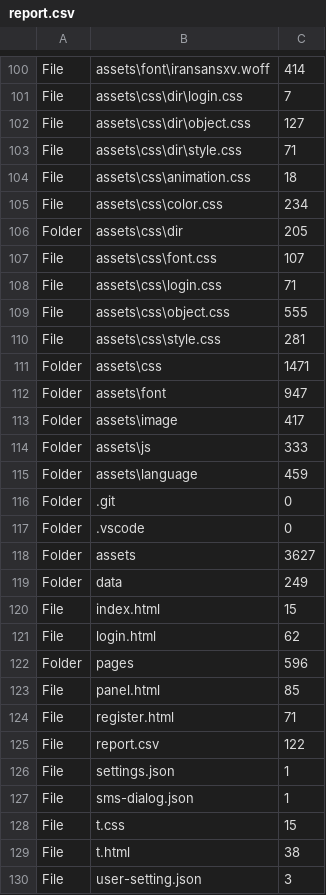
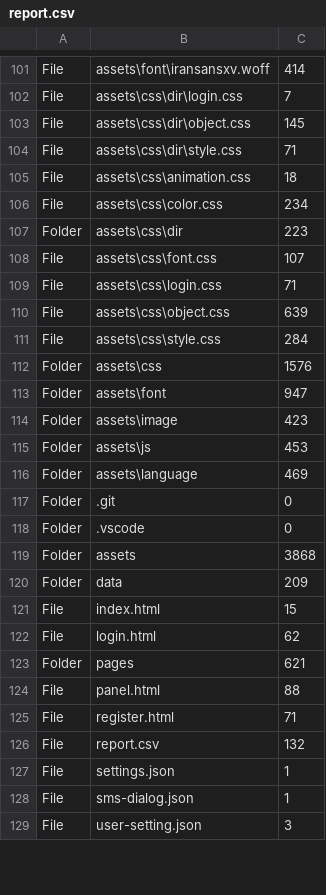
Before and after one commit to ahrehoo/ahrehoo.github.io, a CSV file: report.csv, drawn as a sheet; only a part is shown, gaps mark what is left out; the diff covers the shown part only.

```diff
--- a/report.csv
+++ b/report.csv
@@ -101,3 +102,3 @@ File,assets\font\iransansxv.woff,414
 File,assets\css\dir\login.css,7
-File,assets\css\dir\object.css,127
+File,assets\css\dir\object.css,145
 File,assets\css\dir\style.css,71
@@ -105,26 +106,24 @@ File,assets\css\animation.css,18
 File,assets\css\color.css,234
-Folder,assets\css\dir,205
+Folder,assets\css\dir,223
 File,assets\css\font.css,107
 File,assets\css\login.css,71
-File,assets\css\object.css,555
-File,assets\css\style.css,281
-Folder,assets\css,1471
+File,assets\css\object.css,639
+File,assets\css\style.css,284
+Folder,assets\css,1576
 Folder,assets\font,947
-Folder,assets\image,417
-Folder,assets\js,333
-Folder,assets\language,459
+Folder,assets\image,423
+Folder,assets\js,453
+Folder,assets\language,469
 Folder,.git,0
 Folder,.vscode,0
-Folder,assets,3627
-Folder,data,249
+Folder,assets,3868
+Folder,data,209
 File,index.html,15
 File,login.html,62
-Folder,pages,596
-File,panel.html,85
+Folder,pages,621
+File,panel.html,88
 File,register.html,71
-File,report.csv,122
+File,report.csv,132
 File,settings.json,1
 File,sms-dialog.json,1
-File,t.css,15
-File,t.html,38
 File,user-setting.json,3
```
Also changed, not shown: 1 added row and 14 edited cells elsewhere in this file, 26 other files.
